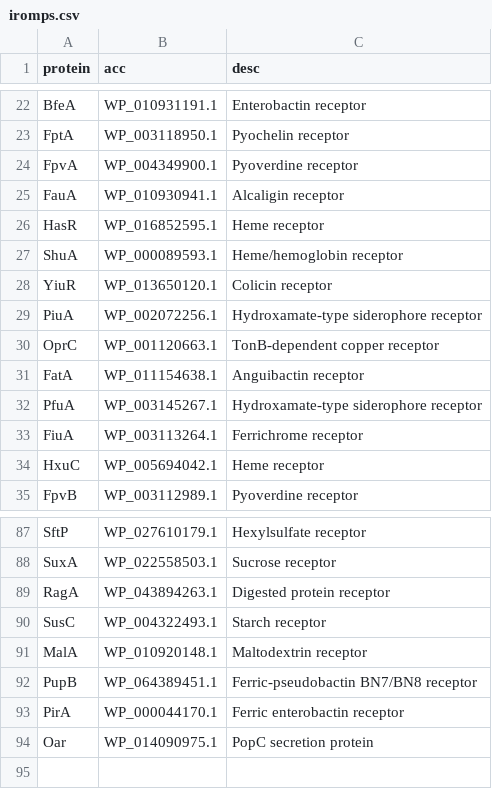
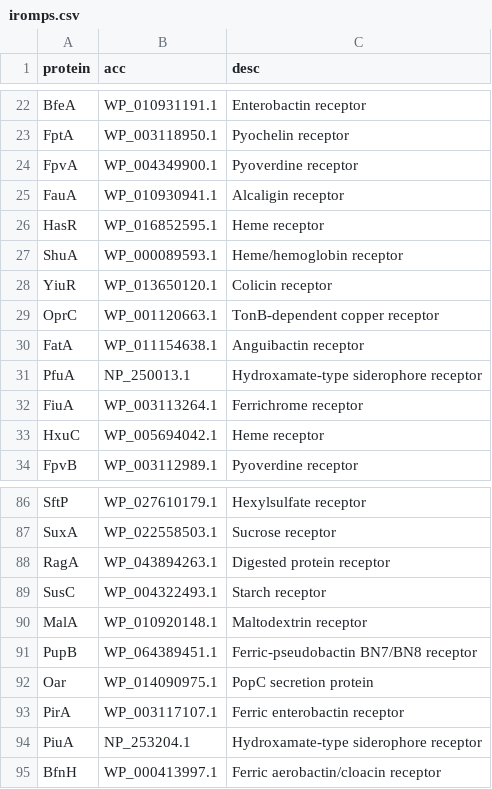
Before and after one commit to tomdstanton/sideroscanner, a CSV file: sideroscanner/data/irompdb/iromps.csv, drawn as a sheet; only a part is shown, gaps mark what is left out.

```diff
--- a/sideroscanner/data/irompdb/iromps.csv
+++ b/sideroscanner/data/irompdb/iromps.csv
@@ -28,6 +28,5 @@
 "YiuR","WP_013650120.1","Colicin receptor"
-"PiuA","WP_002072256.1","Hydroxamate-type siderophore receptor"
 "OprC","WP_001120663.1","TonB-dependent copper receptor"
 "FatA","WP_011154638.1","Anguibactin receptor"
-"PfuA","WP_003145267.1","Hydroxamate-type siderophore receptor"
+"PfuA","NP_250013.1","Hydroxamate-type siderophore receptor"
 "FiuA","WP_003113264.1","Ferrichrome receptor"
@@ -92,3 +91,5 @@
 "PupB","WP_064389451.1","Ferric-pseudobactin BN7/BN8 receptor"
-"PirA","WP_000044170.1","Ferric enterobactin receptor"
 "Oar","WP_014090975.1","PopC secretion protein"
+"PirA","WP_003117107.1","Ferric enterobactin receptor"
+"PiuA","NP_253204.1","Hydroxamate-type siderophore receptor"
+"BfnH","WP_000413997.1","Ferric aerobactin/cloacin receptor"
```
Also changed, not shown: 14 other files.
